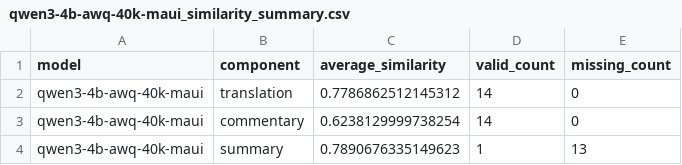
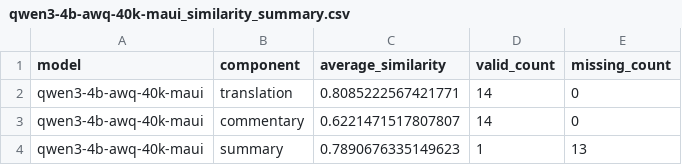
Before and after one commit to PurpleMaia/KumuBot-L1-Translation, a CSV file: benchmarking/complex_analysis/qwen3-4b-awq-40k-maui_similarity_summary.csv, drawn as a sheet.

```diff
--- a/benchmarking/complex_analysis/qwen3-4b-awq-40k-maui_similarity_summary.csv
+++ b/benchmarking/complex_analysis/qwen3-4b-awq-40k-maui_similarity_summary.csv
@@ -1,4 +1,4 @@
 model,component,average_similarity,valid_count,missing_count
-qwen3-4b-awq-40k-maui,translation,0.7786862512145312,14,0
-qwen3-4b-awq-40k-maui,commentary,0.6238129999738254,14,0
+qwen3-4b-awq-40k-maui,translation,0.8085222567421771,14,0
+qwen3-4b-awq-40k-maui,commentary,0.6221471517807807,14,0
 qwen3-4b-awq-40k-maui,summary,0.7890676335149623,1,13
```
Also changed, not shown: data/complex_analysis/qwen3-4b-awq-40k-maui_hybrid_extracted.csv, 14 other files.
